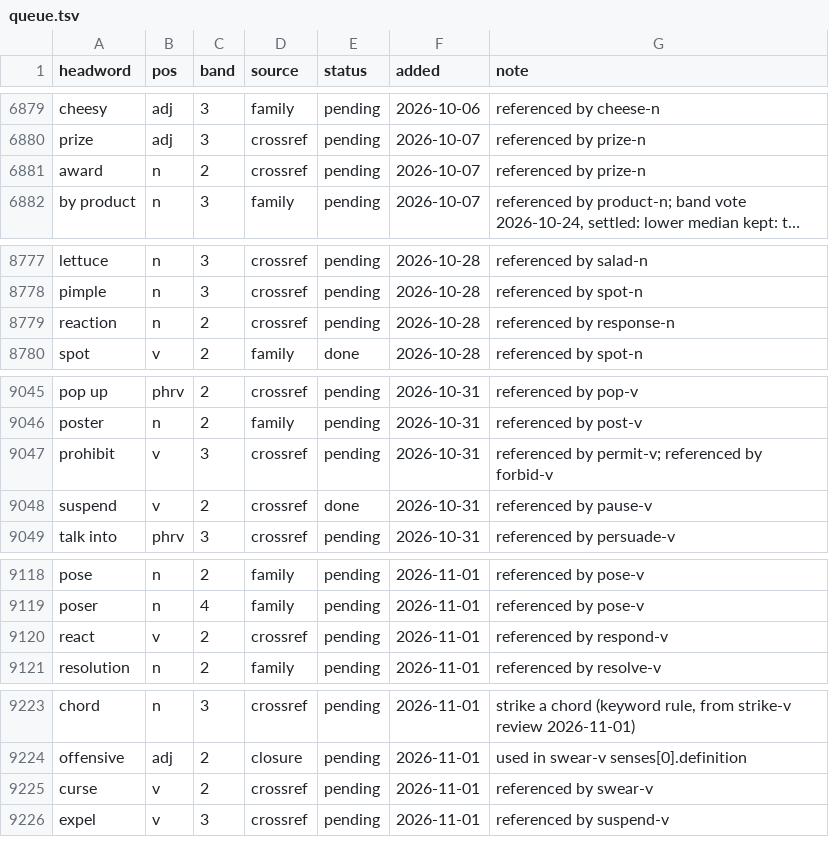
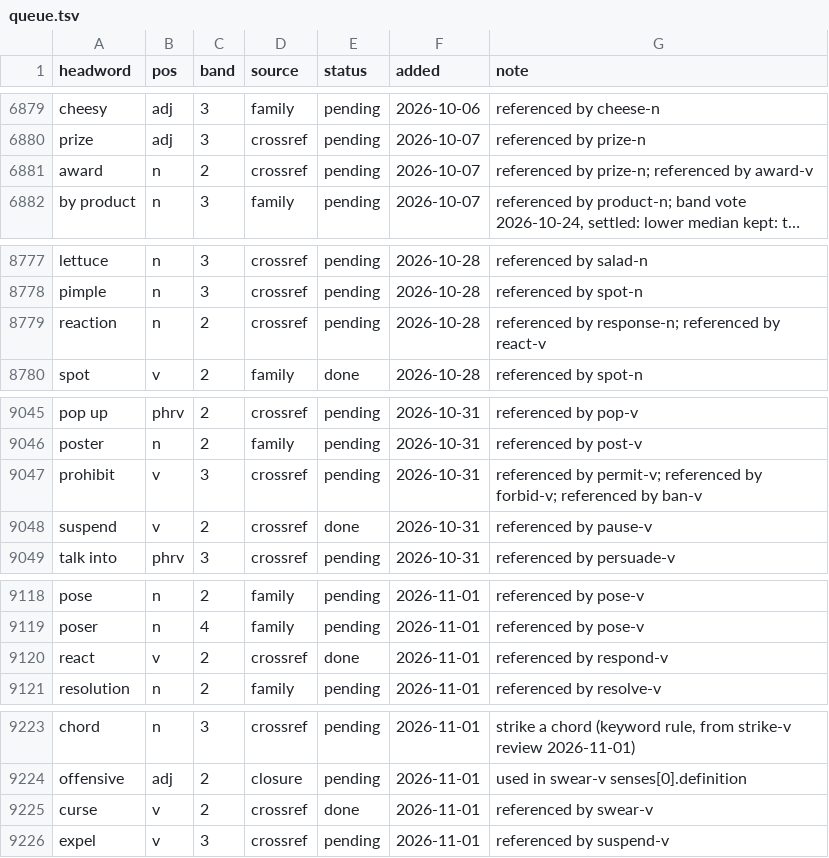
Before and after one commit to tkgally/eex-dict, a TSV file: headwords/queue.tsv, drawn as a sheet; only a part is shown, gaps mark what is left out; long unchanged cells end in …; the diff covers the shown part only; the diff names each change by its address in the sheet, - before the commit and + after, or states it on an @@ line.

```diff
--- a/headwords/queue.tsv
+++ b/headwords/queue.tsv
-G6881 (note): referenced by prize-n
+G6881 (note): referenced by prize-n; referenced by award-v
-G8779 (note): referenced by response-n
+G8779 (note): referenced by response-n; referenced by react-v
-G9047 (note): …referenced by forbid-v
+G9047 (note): …referenced by forbid-v; referenced by ban-v
-E9120 (status): pending
+E9120 (status): done
-E9225 (status): pending
+E9225 (status): done
```
Also changed, not shown: 6 added rows and 5 edited cells elsewhere in this file, 28 other files.
